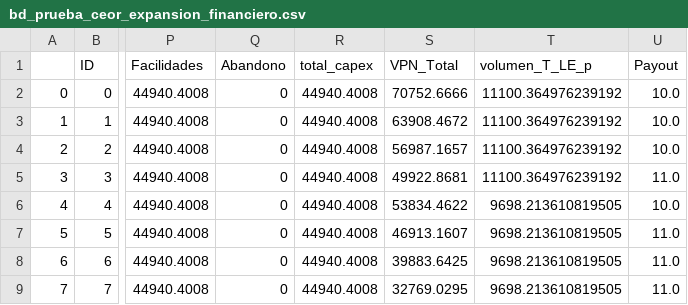
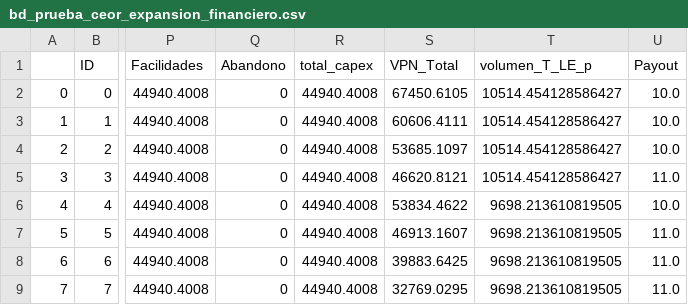
Before and after one commit to jorgemedina87/Boqueron, a CSV file: BD/bd_prueba_ceor_expansion_financiero.csv, drawn as a sheet; only a part is shown, gaps mark what is left out; the diff names each change by its address in the sheet, - before the commit and + after, or states it on an @@ line.

```diff
--- a/BD/bd_prueba_ceor_expansion_financiero.csv
+++ b/BD/bd_prueba_ceor_expansion_financiero.csv
-S2 (VPN_Total): 70752.6666
+S2 (VPN_Total): 67450.6105
-T2:T5 (volumen_T_LE_p): 11100.364976239192
+T2:T5 (volumen_T_LE_p): 10514.454128586427
-S3 (VPN_Total): 63908.4672
+S3 (VPN_Total): 60606.4111
-S4 (VPN_Total): 56987.1657
+S4 (VPN_Total): 53685.1097
-S5 (VPN_Total): 49922.8681
+S5 (VPN_Total): 46620.8121
```
Also changed, not shown: BD/bd_prueba_break_even_ceor_expansion.csv, BD/bd_prueba_ceor_expansion.csv.
